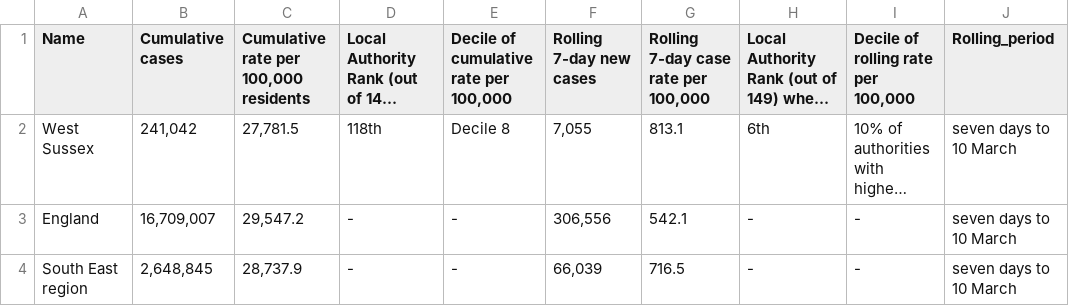
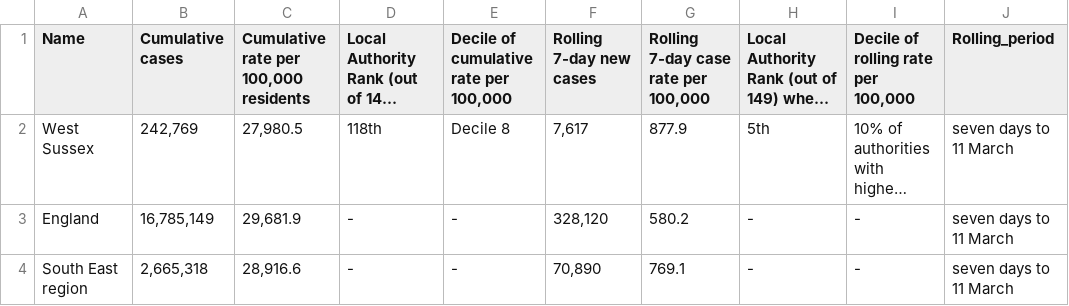
Before and after one commit to psychty/wsx_covid_datapack_public, a CSV file: Outputs/utla_rate_wsx.csv, drawn as a sheet; long unchanged cells end in …; the diff names each change by its address in the sheet, - before the commit and + after, or states it on an @@ line.

```diff
--- a/Outputs/utla_rate_wsx.csv
+++ b/Outputs/utla_rate_wsx.csv
-B2 (Cumulative cases): 241,042
+B2 (Cumulative cases): 242,769
-C2: 27,781.5
+C2: 27,980.5
-F2 (Rolling 7-day new cases): 7,055
+F2 (Rolling 7-day new cases): 7,617
-G2: 813.1
+G2: 877.9
-H2: 6th
+H2: 5th
-J2:J4 (Rolling_period): seven days to 10 March
+J2:J4 (Rolling_period): seven days to 11 March
-B3 (Cumulative cases): 16,709,007
+B3 (Cumulative cases): 16,785,149
-C3: 29,547.2
+C3: 29,681.9
-F3 (Rolling 7-day new cases): 306,556
+F3 (Rolling 7-day new cases): 328,120
-G3: 542.1
+G3: 580.2
-B4 (Cumulative cases): 2,648,845
+B4 (Cumulative cases): 2,665,318
-C4: 28,737.9
+C4: 28,916.6
-F4 (Rolling 7-day new cases): 66,039
+F4 (Rolling 7-day new cases): 70,890
-G4: 716.5
+G4: 769.1
```
Also changed, not shown: Outputs/ltla_rate_wsx.csv, Outputs/weekly_doses_proportion.csv, 55 other files.
